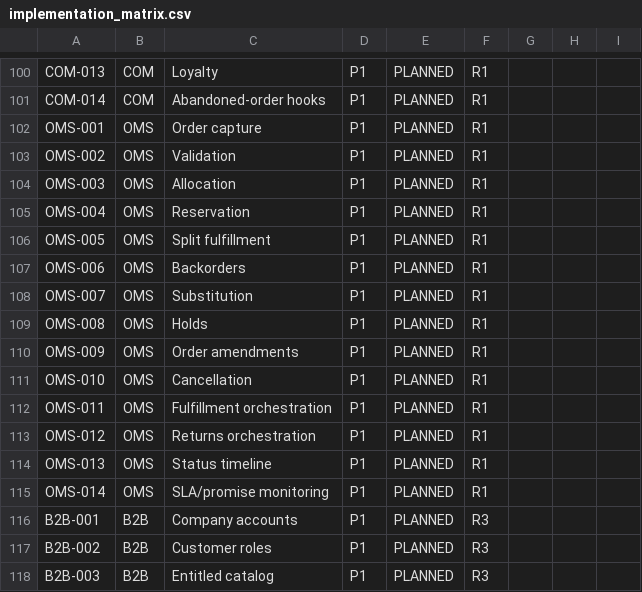
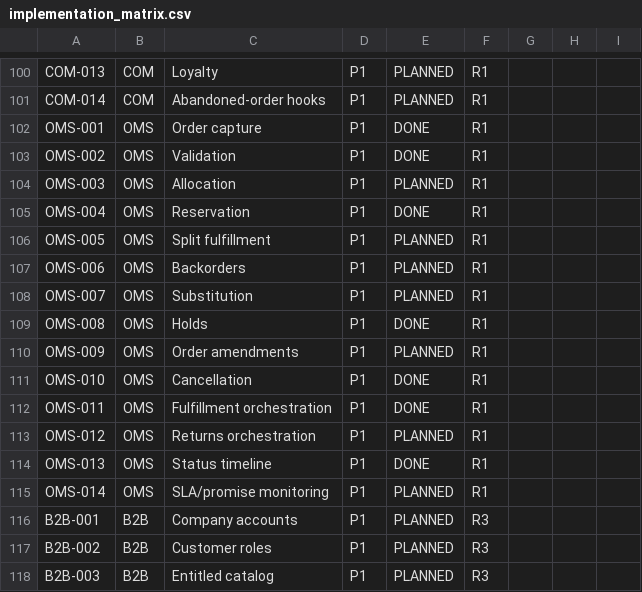
Before and after one commit to kenanbuss-sys/nexora, a CSV file: specs/implementation_matrix.csv, drawn as a sheet; only a part is shown, gaps mark what is left out.

```diff
--- a/specs/implementation_matrix.csv
+++ b/specs/implementation_matrix.csv
@@ -101,6 +101,6 @@ COM-013,COM,Loyalty,P1,PLANNED,R1,,,
 COM-014,COM,Abandoned-order hooks,P1,PLANNED,R1,,,
-OMS-001,OMS,Order capture,P1,PLANNED,R1,,,
-OMS-002,OMS,Validation,P1,PLANNED,R1,,,
+OMS-001,OMS,Order capture,P1,DONE,R1,,,
+OMS-002,OMS,Validation,P1,DONE,R1,,,
 OMS-003,OMS,Allocation,P1,PLANNED,R1,,,
-OMS-004,OMS,Reservation,P1,PLANNED,R1,,,
+OMS-004,OMS,Reservation,P1,DONE,R1,,,
 OMS-005,OMS,Split fulfillment,P1,PLANNED,R1,,,
@@ -108,8 +108,8 @@ OMS-006,OMS,Backorders,P1,PLANNED,R1,,,
 OMS-007,OMS,Substitution,P1,PLANNED,R1,,,
-OMS-008,OMS,Holds,P1,PLANNED,R1,,,
+OMS-008,OMS,Holds,P1,DONE,R1,,,
 OMS-009,OMS,Order amendments,P1,PLANNED,R1,,,
-OMS-010,OMS,Cancellation,P1,PLANNED,R1,,,
-OMS-011,OMS,Fulfillment orchestration,P1,PLANNED,R1,,,
+OMS-010,OMS,Cancellation,P1,DONE,R1,,,
+OMS-011,OMS,Fulfillment orchestration,P1,DONE,R1,,,
 OMS-012,OMS,Returns orchestration,P1,PLANNED,R1,,,
-OMS-013,OMS,Status timeline,P1,PLANNED,R1,,,
+OMS-013,OMS,Status timeline,P1,DONE,R1,,,
 OMS-014,OMS,SLA/promise monitoring,P1,PLANNED,R1,,,
```
Also changed, not shown: 15 other files.
